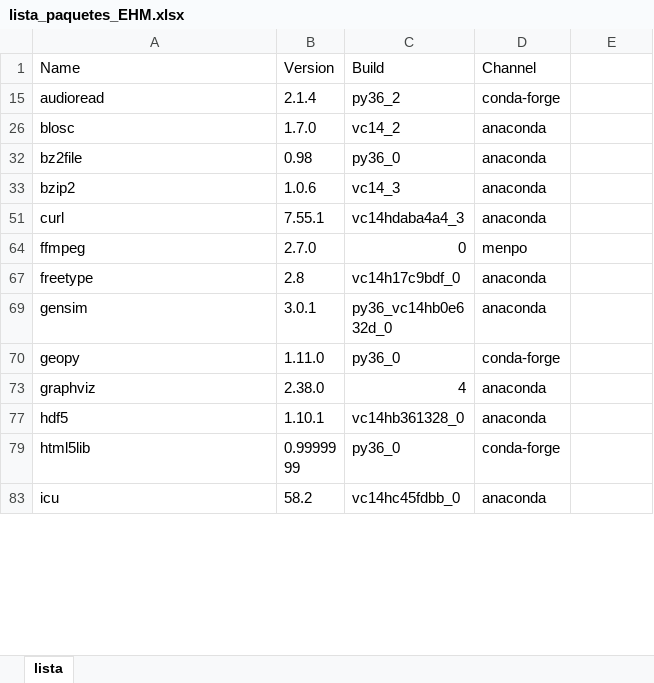
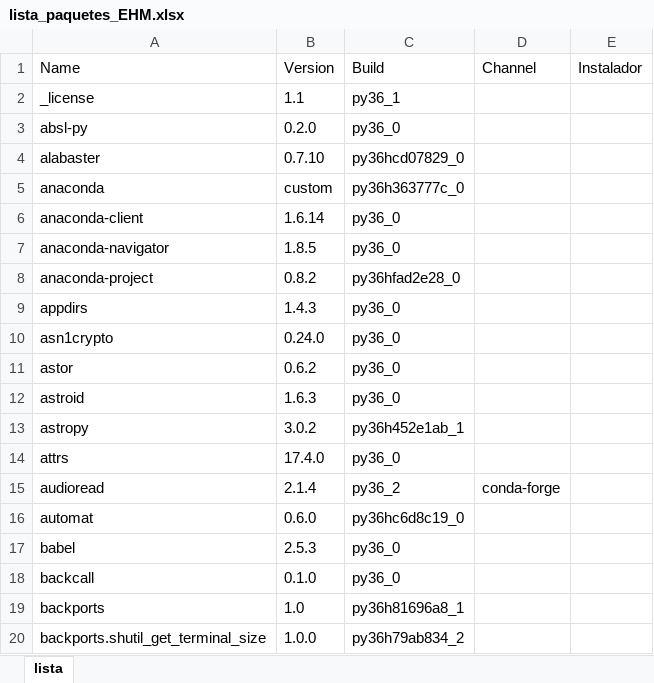
Before and after one commit to davidchepe/IM_KS, an Excel workbook: Soporte/lista_paquetes_EHM.xlsx, sheet lista, drawn as a sheet; only a part is shown; the shorter side is filled out with more unchanged rows; values as stored, in another font and other column widths than the file's, no borders; the diff covers the shown part only; the diff names each change by its address in the sheet, - before the commit and + after, or states it on an @@ line.

```diff
--- a/Soporte/lista_paquetes_EHM.xlsx (sheet lista)
+++ b/Soporte/lista_paquetes_EHM.xlsx (sheet lista)
-E1: (empty)
+E1: Instalador
@@ row 2 unhidden: _license | 1.1 | py36_1 @@
@@ row 3 unhidden: absl-py | 0.2.0 | py36_0 @@
@@ row 4 unhidden: alabaster | 0.7.10 | py36hcd07829_0 @@
@@ row 5 unhidden: anaconda | custom | py36h363777c_0 @@
@@ row 6 unhidden: anaconda-client | 1.6.14 | py36_0 @@
@@ row 7 unhidden: anaconda-navigator | 1.8.5 | py36_0 @@
@@ row 8 unhidden: anaconda-project | 0.8.2 | py36hfad2e28_0 @@
@@ row 9 unhidden: appdirs | 1.4.3 | py36_0 @@
@@ row 10 unhidden: asn1crypto | 0.24.0 | py36_0 @@
@@ row 11 unhidden: astor | 0.6.2 | py36_0 @@
@@ row 12 unhidden: astroid | 1.6.3 | py36_0 @@
@@ row 13 unhidden: astropy | 3.0.2 | py36h452e1ab_1 @@
@@ row 14 unhidden: attrs | 17.4.0 | py36_0 @@
@@ row 16 unhidden: automat | 0.6.0 | py36hc6d8c19_0 @@
@@ row 17 unhidden: babel | 2.5.3 | py36_0 @@
@@ row 18 unhidden: backcall | 0.1.0 | py36_0 @@
@@ row 19 unhidden: backports | 1.0 | py36h81696a8_1 @@
@@ row 20 unhidden: backports.shutil_get_terminal_size | 1.0.0 | py36h79ab834_2 @@
```
Also changed, not shown: 1 added row, 262 hidden or unhidden rows and 1 edited cell elsewhere in this sheet, 2 other files.
